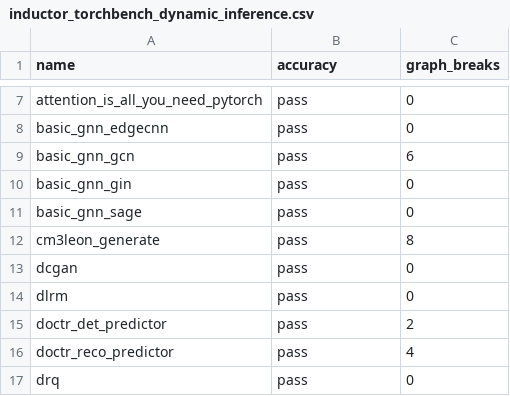
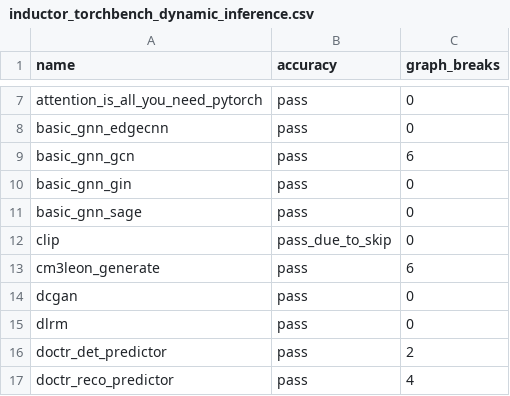
Before and after one commit to Szebebnigblack/pytorch, a CSV file: benchmarks/dynamo/ci_expected_accuracy/inductor_torchbench_dynamic_inference.csv, drawn as a sheet; only a part is shown, gaps mark what is left out; the shorter side is filled out with more unchanged rows.

Commit message:
Revert "[dynamo][finishing colesbury's PR 100642] Guard on nn.Module dicts and type (#108528)"
This reverts commit 34bb74c4cf963f1939b4988b7e76b2cea5e2a914.

Reverted https://github.com/pytorch/pytorch/pull/108528 on behalf of https://github.com/huydhn due to Sorry for reverting your change, but it has some nasty merge conflicts after the revert of D48910794. I need to revert this so the conflict could be resolved. Please help rebase this tomorrow and reland the change ([comment](https://github.com/pytorch/pytorch/pull/108528#issuecomment-1711034781))

```diff
--- a/benchmarks/dynamo/ci_expected_accuracy/inductor_torchbench_dynamic_inference.csv
+++ b/benchmarks/dynamo/ci_expected_accuracy/inductor_torchbench_dynamic_inference.csv
@@ -11,3 +11,4 @@ basic_gnn_gin,pass,0
 basic_gnn_sage,pass,0
-cm3leon_generate,pass,8
+clip,pass_due_to_skip,0
+cm3leon_generate,pass,6
 dcgan,pass,0
```
Also changed, not shown: benchmarks/dynamo/ci_expected_accuracy/inductor_torchbench_dynamic_training.csv, benchmarks/dynamo/ci_expected_accuracy/inductor_torchbench_inference.csv, 9 other files.
